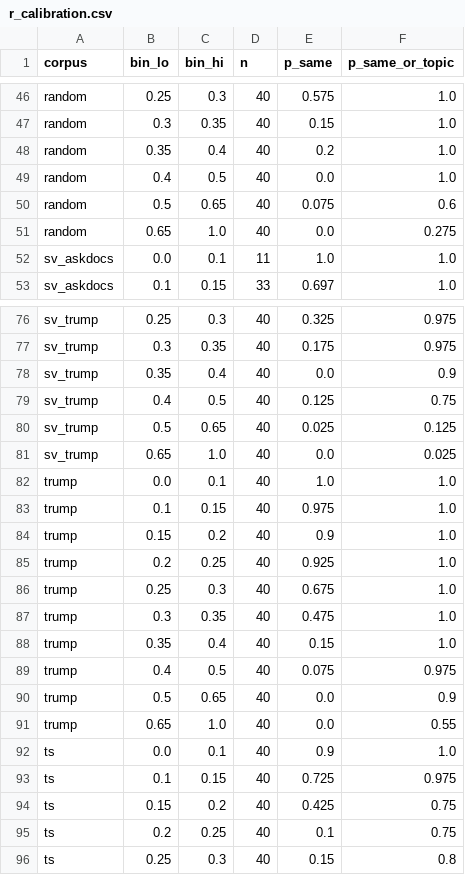
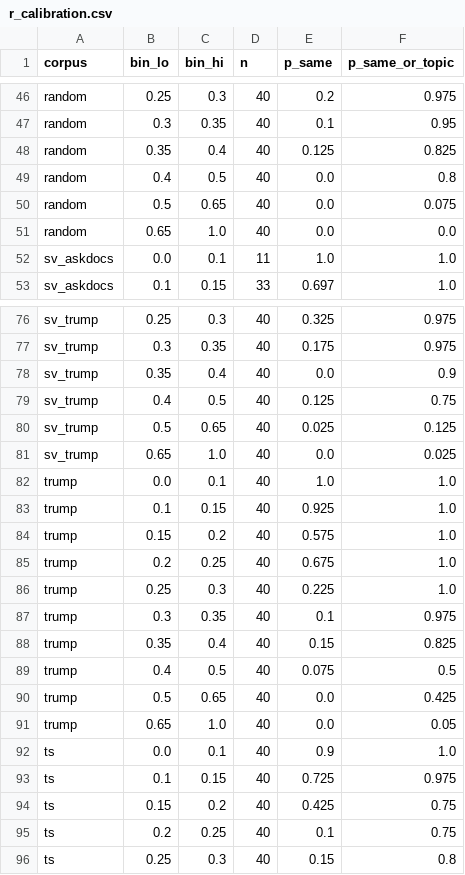
Before and after one commit to LiMaoUM/corpus-variability, a CSV file: results/r_calibration.csv, drawn as a sheet; only a part is shown, gaps mark what is left out; the diff covers the shown part only; the diff names each change by its address in the sheet, - before the commit and + after, or states it on an @@ line.

```diff
--- a/results/r_calibration.csv
+++ b/results/r_calibration.csv
-E46 (p_same): 0.575
+E46 (p_same): 0.2
-F46 (p_same_or_topic): 1.0
+F46 (p_same_or_topic): 0.975
-E47 (p_same): 0.15
+E47 (p_same): 0.1
-F47 (p_same_or_topic): 1.0
+F47 (p_same_or_topic): 0.95
-E48 (p_same): 0.2
+E48 (p_same): 0.125
-F48 (p_same_or_topic): 1.0
+F48 (p_same_or_topic): 0.825
-F49 (p_same_or_topic): 1.0
+F49 (p_same_or_topic): 0.8
-E50 (p_same): 0.075
+E50 (p_same): 0.0
-F50 (p_same_or_topic): 0.6
+F50 (p_same_or_topic): 0.075
-F51 (p_same_or_topic): 0.275
+F51 (p_same_or_topic): 0.0
-E83 (p_same): 0.975
+E83 (p_same): 0.925
-E84 (p_same): 0.9
+E84 (p_same): 0.575
-E85 (p_same): 0.925
+E85 (p_same): 0.675
-E86 (p_same): 0.675
+E86 (p_same): 0.225
-E87 (p_same): 0.475
+E87 (p_same): 0.1
-F87 (p_same_or_topic): 1.0
+F87 (p_same_or_topic): 0.975
-F88 (p_same_or_topic): 1.0
+F88 (p_same_or_topic): 0.825
-F89 (p_same_or_topic): 0.975
+F89 (p_same_or_topic): 0.5
-F90 (p_same_or_topic): 0.9
+F90 (p_same_or_topic): 0.425
-F91 (p_same_or_topic): 0.55
+F91 (p_same_or_topic): 0.05
```
Also changed, not shown: 31 edited cells elsewhere in this file, 17 other files.
